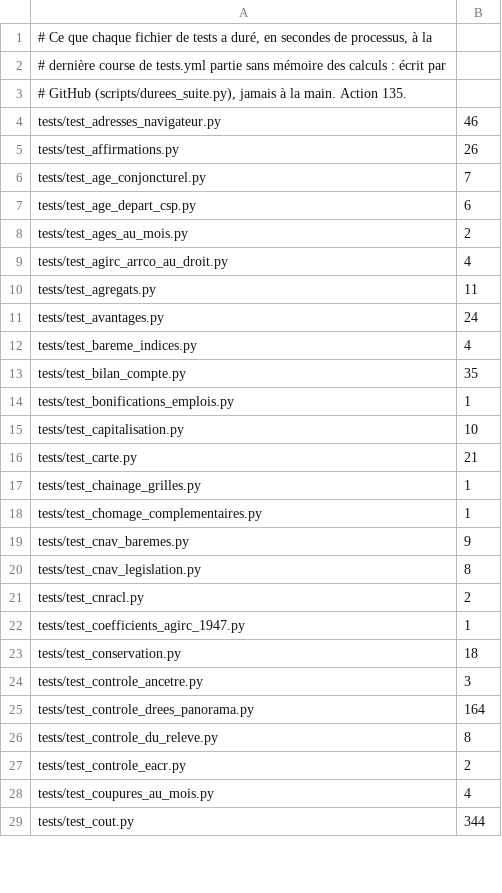
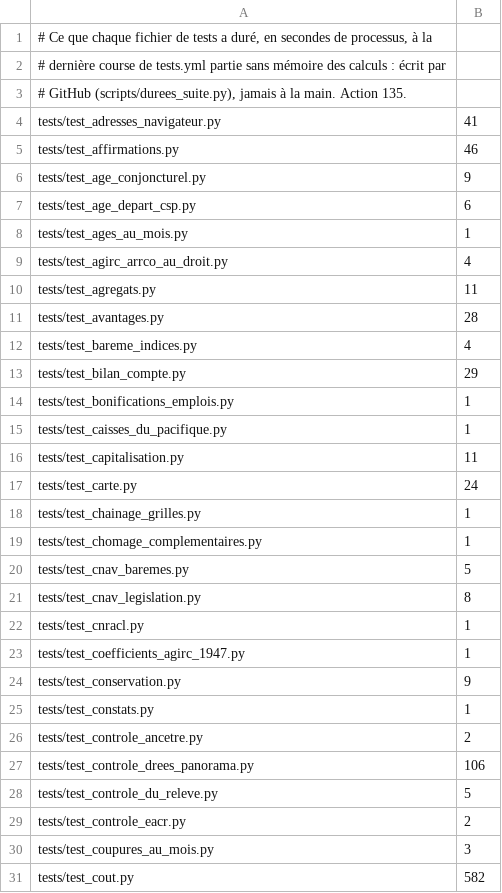
Before and after one commit to g-pliberal/retraitecomptenotionelle, a TSV file: .github/durees_suite.tsv, drawn as a sheet; only a part is shown; the diff covers the shown part only.

```diff
--- a/.github/durees_suite.tsv
+++ b/.github/durees_suite.tsv
@@ -3,27 +3,29 @@
 # GitHub (scripts/durees_suite.py), jamais à la main. Action 135.
-tests/test_adresses_navigateur.py	46
-tests/test_affirmations.py	26
-tests/test_age_conjoncturel.py	7
+tests/test_adresses_navigateur.py	41
+tests/test_affirmations.py	46
+tests/test_age_conjoncturel.py	9
 tests/test_age_depart_csp.py	6
-tests/test_ages_au_mois.py	2
+tests/test_ages_au_mois.py	1
 tests/test_agirc_arrco_au_droit.py	4
 tests/test_agregats.py	11
-tests/test_avantages.py	24
+tests/test_avantages.py	28
 tests/test_bareme_indices.py	4
-tests/test_bilan_compte.py	35
+tests/test_bilan_compte.py	29
 tests/test_bonifications_emplois.py	1
-tests/test_capitalisation.py	10
-tests/test_carte.py	21
+tests/test_caisses_du_pacifique.py	1
+tests/test_capitalisation.py	11
+tests/test_carte.py	24
 tests/test_chainage_grilles.py	1
 tests/test_chomage_complementaires.py	1
-tests/test_cnav_baremes.py	9
+tests/test_cnav_baremes.py	5
 tests/test_cnav_legislation.py	8
-tests/test_cnracl.py	2
+tests/test_cnracl.py	1
 tests/test_coefficients_agirc_1947.py	1
-tests/test_conservation.py	18
-tests/test_controle_ancetre.py	3
-tests/test_controle_drees_panorama.py	164
-tests/test_controle_du_releve.py	8
+tests/test_conservation.py	9
+tests/test_constats.py	1
+tests/test_controle_ancetre.py	2
+tests/test_controle_drees_panorama.py	106
+tests/test_controle_du_releve.py	5
 tests/test_controle_eacr.py	2
-tests/test_coupures_au_mois.py	4
-tests/test_cout.py	344
+tests/test_coupures_au_mois.py	3
+tests/test_cout.py	582
```
Also changed, not shown: 5 added rows, 5 removed rows and 80 edited cells elsewhere in this file, .github/verdicts.tsv, 1 other file.
